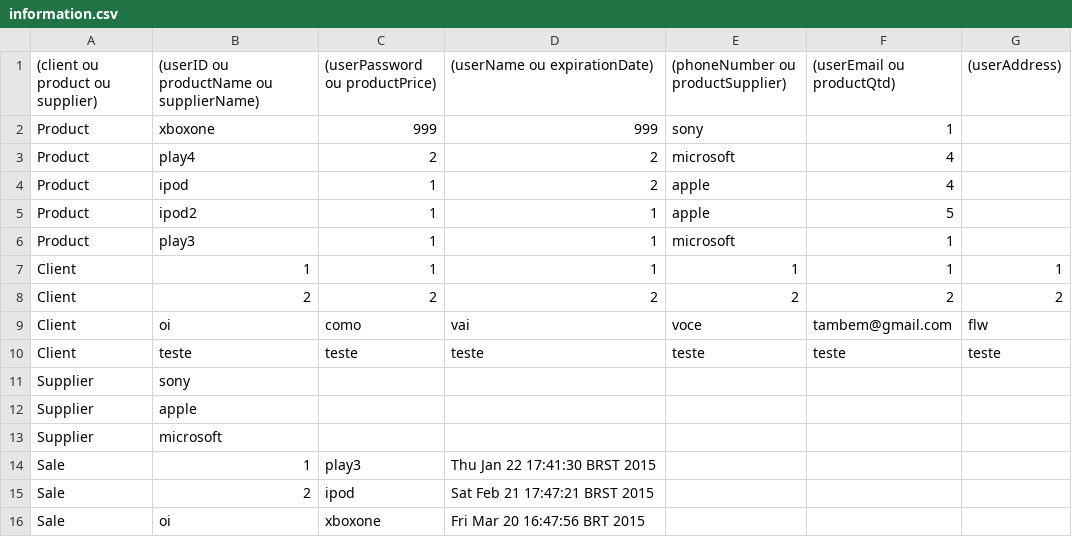
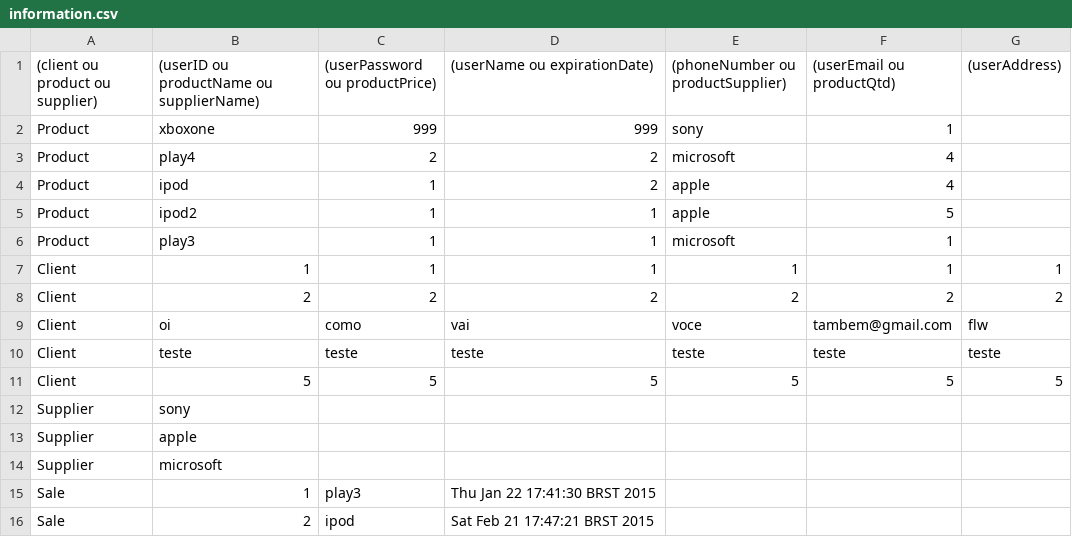
Before and after one commit to mathgomes/Trab4_POO, a CSV file: out/artifacts/Server_jar/information.csv, drawn as a sheet; only a part is shown; the shorter side is filled out with more unchanged rows.

```diff
--- a/out/artifacts/Server_jar/information.csv
+++ b/out/artifacts/Server_jar/information.csv
@@ -10,2 +10,3 @@ Client,oi,como,vai,voce,tambem@gmail.com,flw
 Client,teste,teste,teste,teste,teste,teste
+Client,5,5,5,5,5,5
 Supplier,sony
```
Also changed, not shown: information.csv, 13 other files.
